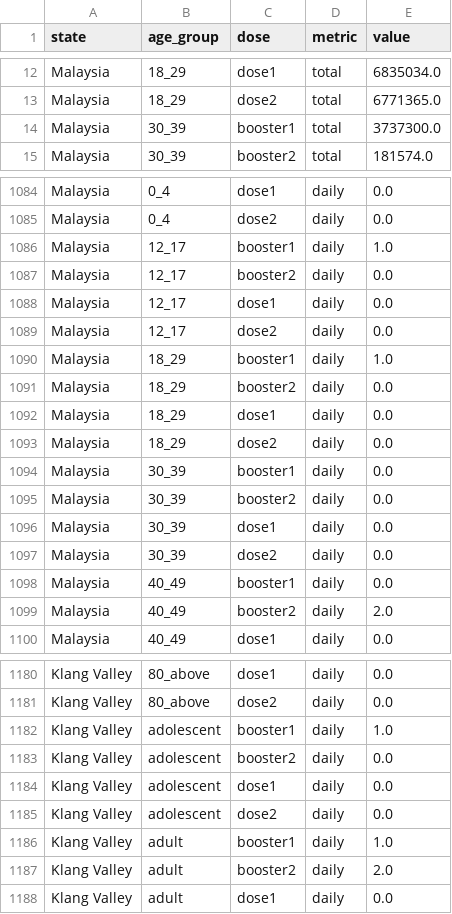
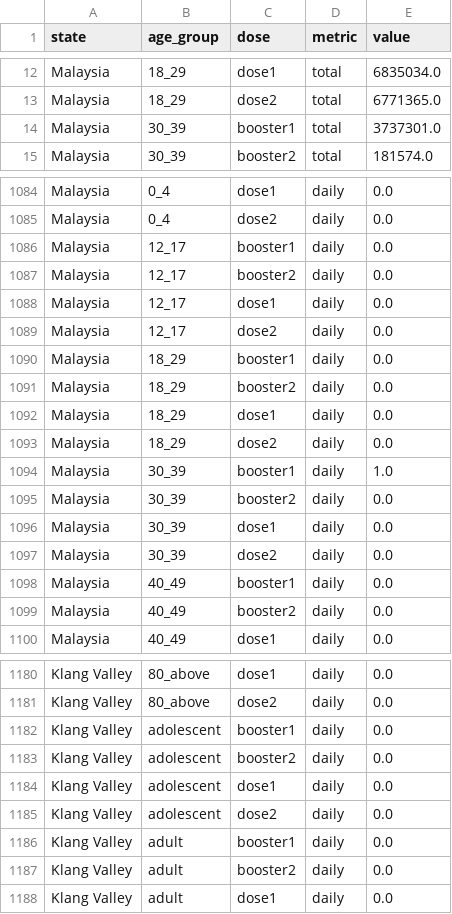
Before and after one commit to MoH-Malaysia/covid19-public, a CSV file: vaccination/vax_snapshot.csv, drawn as a sheet; only a part is shown, gaps mark what is left out; the diff covers the shown part only.

```diff
--- a/vaccination/vax_snapshot.csv
+++ b/vaccination/vax_snapshot.csv
@@ -13,3 +13,3 @@ Malaysia,18_29,dose1,total,6835034.0
 Malaysia,18_29,dose2,total,6771365.0
-Malaysia,30_39,booster1,total,3737300.0
+Malaysia,30_39,booster1,total,3737301.0
 Malaysia,30_39,booster2,total,181574.0
@@ -1085,3 +1085,3 @@ Malaysia,0_4,dose1,daily,0.0
 Malaysia,0_4,dose2,daily,0.0
-Malaysia,12_17,booster1,daily,1.0
+Malaysia,12_17,booster1,daily,0.0
 Malaysia,12_17,booster2,daily,0.0
@@ -1089,3 +1089,3 @@ Malaysia,12_17,dose1,daily,0.0
 Malaysia,12_17,dose2,daily,0.0
-Malaysia,18_29,booster1,daily,1.0
+Malaysia,18_29,booster1,daily,0.0
 Malaysia,18_29,booster2,daily,0.0
@@ -1093,3 +1093,3 @@ Malaysia,18_29,dose1,daily,0.0
 Malaysia,18_29,dose2,daily,0.0
-Malaysia,30_39,booster1,daily,0.0
+Malaysia,30_39,booster1,daily,1.0
 Malaysia,30_39,booster2,daily,0.0
@@ -1098,3 +1098,3 @@ Malaysia,30_39,dose2,daily,0.0
 Malaysia,40_49,booster1,daily,0.0
-Malaysia,40_49,booster2,daily,2.0
+Malaysia,40_49,booster2,daily,0.0
 Malaysia,40_49,dose1,daily,0.0
@@ -1181,3 +1181,3 @@ Klang Valley,80_above,dose1,daily,0.0
 Klang Valley,80_above,dose2,daily,0.0
-Klang Valley,adolescent,booster1,daily,1.0
+Klang Valley,adolescent,booster1,daily,0.0
 Klang Valley,adolescent,booster2,daily,0.0
@@ -1185,4 +1185,4 @@ Klang Valley,adolescent,dose1,daily,0.0
 Klang Valley,adolescent,dose2,daily,0.0
-Klang Valley,adult,booster1,daily,1.0
-Klang Valley,adult,booster2,daily,2.0
+Klang Valley,adult,booster1,daily,0.0
+Klang Valley,adult,booster2,daily,0.0
 Klang Valley,adult,dose1,daily,0.0
```
Also changed, not shown: 31 edited cells elsewhere in this file, vaccination/vax_malaysia.csv, 1 other file.
